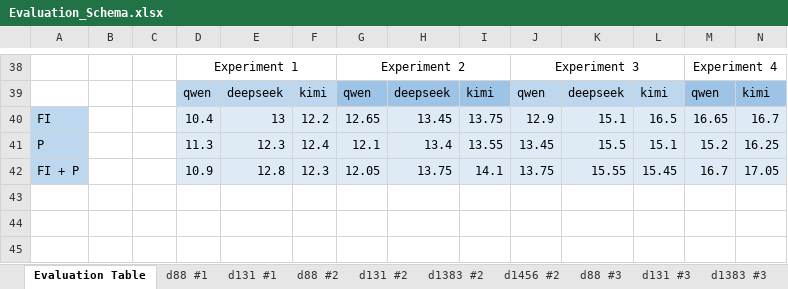
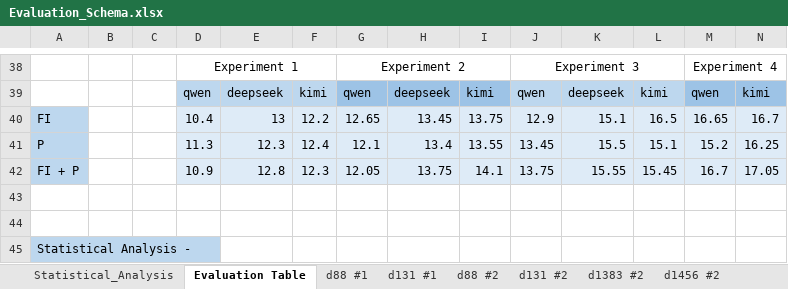
Before and after one commit to kwurster2708/Master_Thesis, an Excel workbook: Evaluation_Schema.xlsx, sheet Evaluation Table, drawn as a sheet; only a part is shown, gaps mark what is left out; values as stored, in another font and other column widths than the file's, no borders; rows hold the shown columns only; the diff names each change by its address in the sheet, - before the commit and + after, or states it on an @@ line.

Commit message:
Statistical Analysis Setup

```diff
--- a/Evaluation_Schema.xlsx (sheet Evaluation Table)
+++ b/Evaluation_Schema.xlsx (sheet Evaluation Table)
+sheet tab: Statistical_Analysis
+row 43: (empty)
+row 44: (empty)
+row 45: Statistical Analysis -
```
